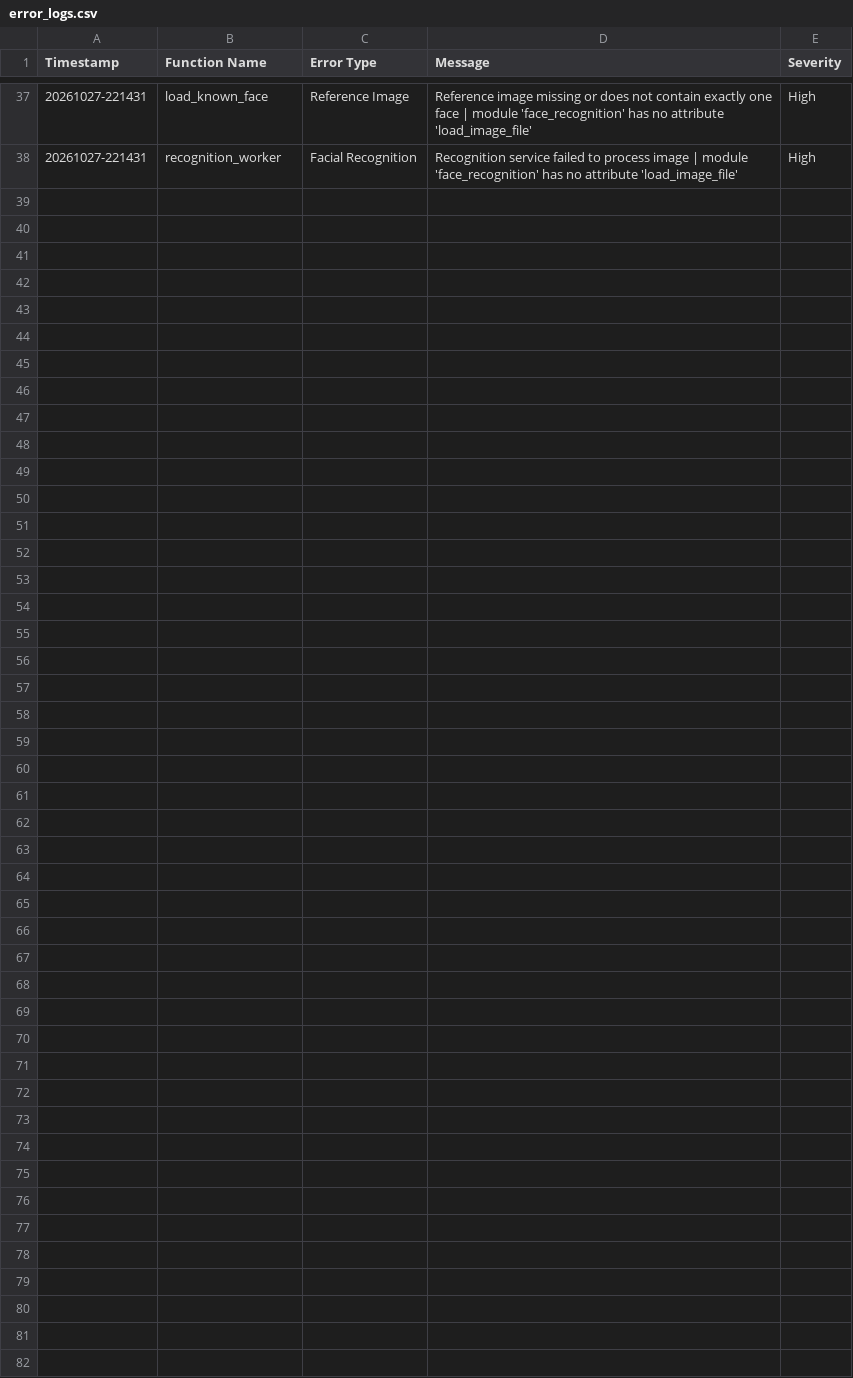
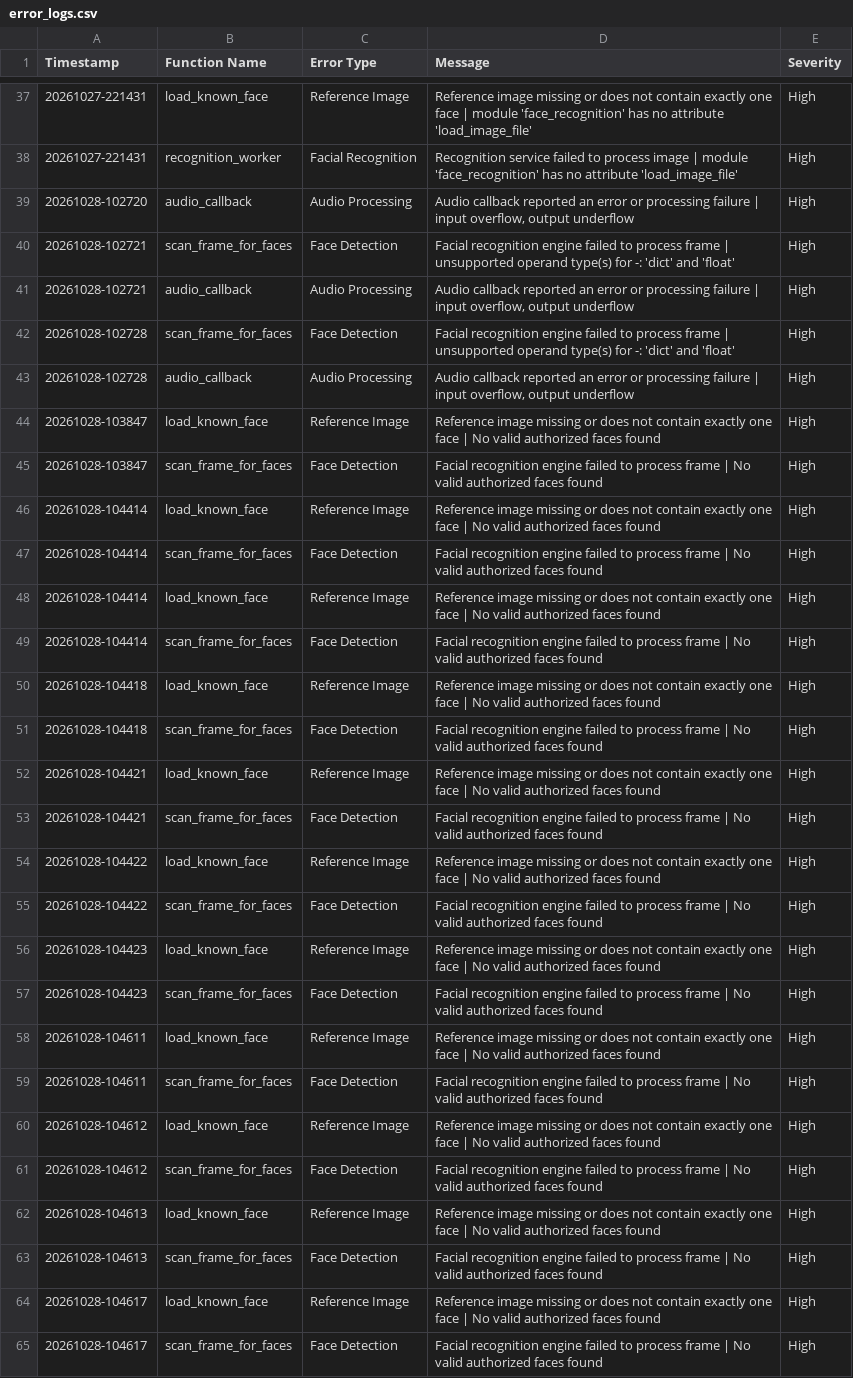
Before and after one commit to marvinismlg/Sentry, a CSV file: error_logs.csv, drawn as a sheet; only a part is shown, gaps mark what is left out.

```diff
--- a/error_logs.csv
+++ b/error_logs.csv
@@ -38 +38,28 @@ Timestamp,Function Name,Error Type,Message,Severity
 20261027-221431,recognition_worker,Facial Recognition,Recognition service failed to process image | module 'face_recognition' has no attribute 'load_image_file',High
+20261028-102720,audio_callback,Audio Processing,"Audio callback reported an error or processing failure | input overflow, output underflow",High
+20261028-102721,scan_frame_for_faces,Face Detection,Facial recognition engine failed to process frame | unsupported operand type(s) for -: 'dict' and 'float',High
+20261028-102721,audio_callback,Audio Processing,"Audio callback reported an error or processing failure | input overflow, output underflow",High
+20261028-102728,scan_frame_for_faces,Face Detection,Facial recognition engine failed to process frame | unsupported operand type(s) for -: 'dict' and 'float',High
+20261028-102728,audio_callback,Audio Processing,"Audio callback reported an error or processing failure | input overflow, output underflow",High
+20261028-103847,load_known_face,Reference Image,Reference image missing or does not contain exactly one face | No valid authorized faces found,High
+20261028-103847,scan_frame_for_faces,Face Detection,Facial recognition engine failed to process frame | No valid authorized faces found,High
+20261028-104414,load_known_face,Reference Image,Reference image missing or does not contain exactly one face | No valid authorized faces found,High
+20261028-104414,scan_frame_for_faces,Face Detection,Facial recognition engine failed to process frame | No valid authorized faces found,High
+20261028-104414,load_known_face,Reference Image,Reference image missing or does not contain exactly one face | No valid authorized faces found,High
+20261028-104414,scan_frame_for_faces,Face Detection,Facial recognition engine failed to process frame | No valid authorized faces found,High
+20261028-104418,load_known_face,Reference Image,Reference image missing or does not contain exactly one face | No valid authorized faces found,High
+20261028-104418,scan_frame_for_faces,Face Detection,Facial recognition engine failed to process frame | No valid authorized faces found,High
+20261028-104421,load_known_face,Reference Image,Reference image missing or does not contain exactly one face | No valid authorized faces found,High
+20261028-104421,scan_frame_for_faces,Face Detection,Facial recognition engine failed to process frame | No valid authorized faces found,High
+20261028-104422,load_known_face,Reference Image,Reference image missing or does not contain exactly one face | No valid authorized faces found,High
+20261028-104422,scan_frame_for_faces,Face Detection,Facial recognition engine failed to process frame | No valid authorized faces found,High
+20261028-104423,load_known_face,Reference Image,Reference image missing or does not contain exactly one face | No valid authorized faces found,High
+20261028-104423,scan_frame_for_faces,Face Detection,Facial recognition engine failed to process frame | No valid authorized faces found,High
+20261028-104611,load_known_face,Reference Image,Reference image missing or does not contain exactly one face | No valid authorized faces found,High
+20261028-104611,scan_frame_for_faces,Face Detection,Facial recognition engine failed to process frame | No valid authorized faces found,High
+20261028-104612,load_known_face,Reference Image,Reference image missing or does not contain exactly one face | No valid authorized faces found,High
+20261028-104612,scan_frame_for_faces,Face Detection,Facial recognition engine failed to process frame | No valid authorized faces found,High
+20261028-104613,load_known_face,Reference Image,Reference image missing or does not contain exactly one face | No valid authorized faces found,High
+20261028-104613,scan_frame_for_faces,Face Detection,Facial recognition engine failed to process frame | No valid authorized faces found,High
+20261028-104617,load_known_face,Reference Image,Reference image missing or does not contain exactly one face | No valid authorized faces found,High
+20261028-104617,scan_frame_for_faces,Face Detection,Facial recognition engine failed to process frame | No valid authorized faces found,High
```
Also changed, not shown: faces/error_logs.csv, 3 other files.
